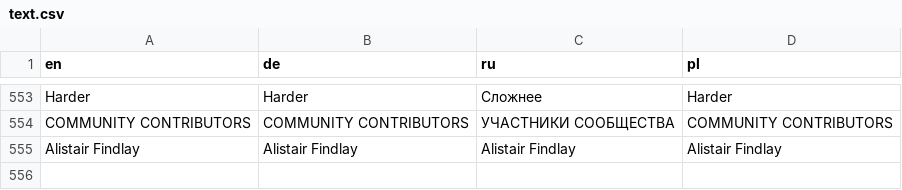
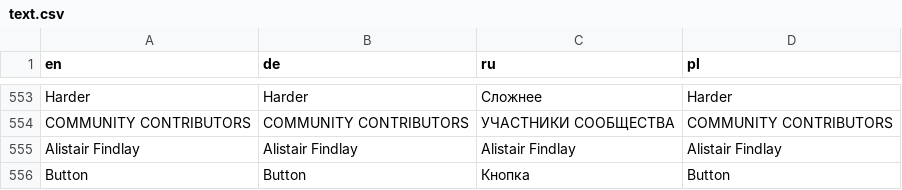
Before and after one commit to viewizard/astromenace, a CSV file: gamedata/lang/text.csv, drawn as a sheet; only a part is shown, gaps mark what is left out; the diff names each change by its address in the sheet, - before the commit and + after, or states it on an @@ line.

Commit message:
Revised joystick button's name related code.
VFS version bump.

```diff
--- a/gamedata/lang/text.csv
+++ b/gamedata/lang/text.csv
+row 556: Button | Button | Кнопка | Button
```
Also changed, not shown: 3 other files.
